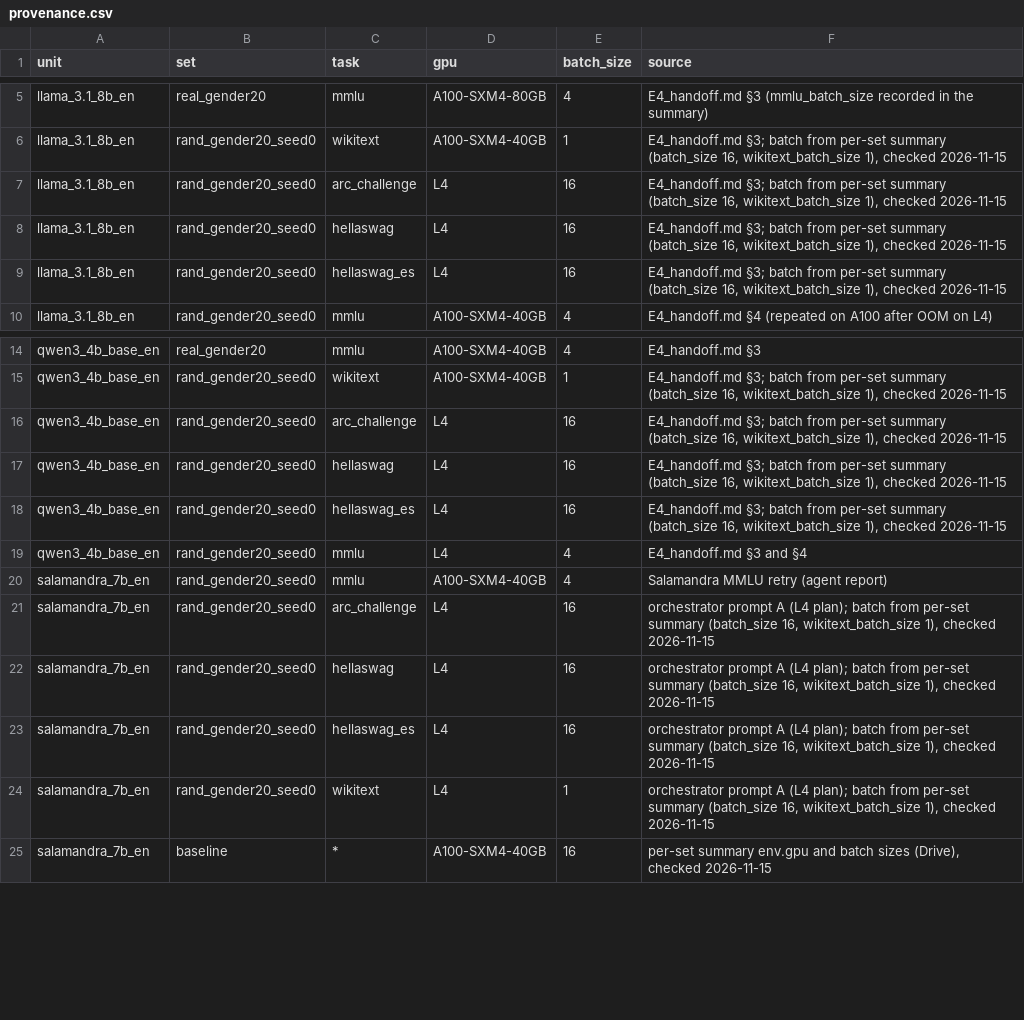
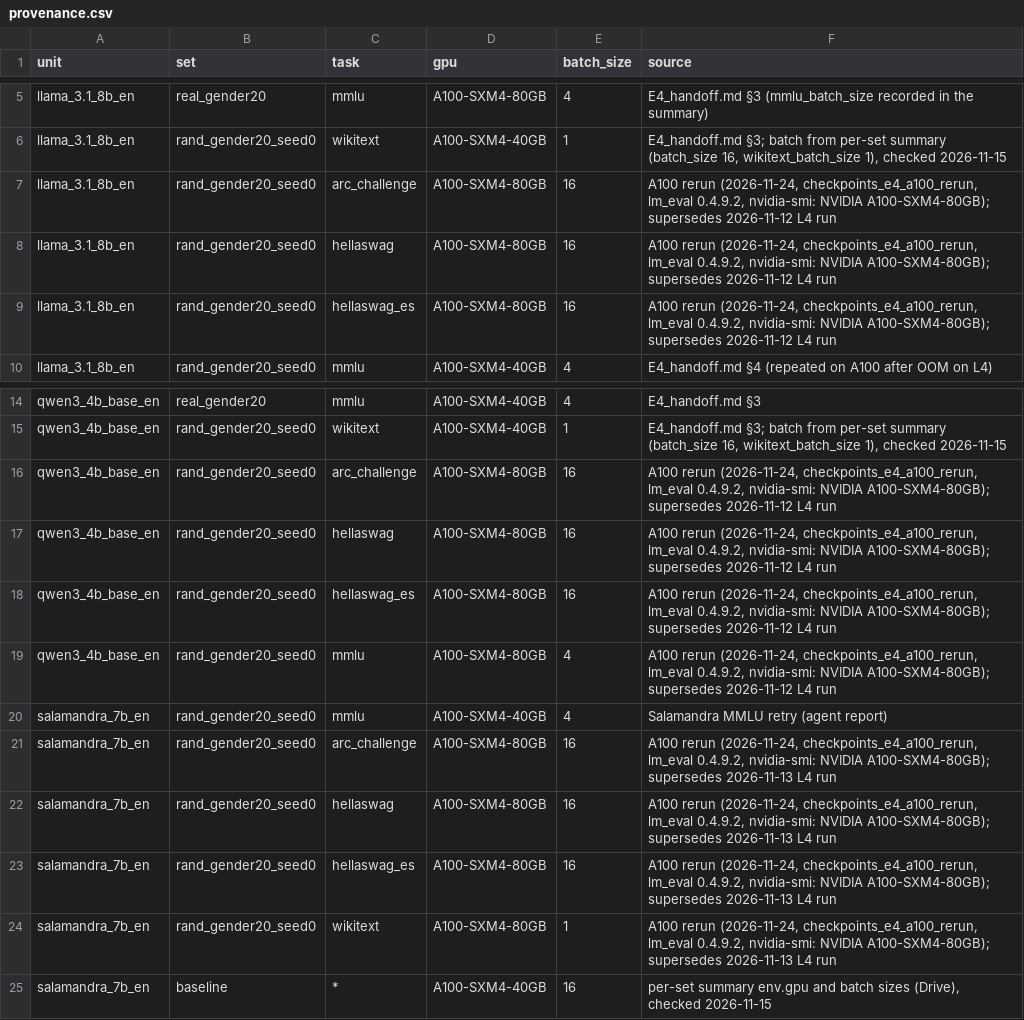
Before and after one commit to peremartra/fairness-pruning, a CSV file: analysis/e4/provenance.csv, drawn as a sheet; only a part is shown, gaps mark what is left out.

```diff
--- a/analysis/e4/provenance.csv
+++ b/analysis/e4/provenance.csv
@@ -6,5 +6,5 @@ llama_3.1_8b_en,real_gender20,mmlu,A100-SXM4-80GB,4,E4_handoff.md §3 (mmlu_batc
 llama_3.1_8b_en,rand_gender20_seed0,wikitext,A100-SXM4-40GB,1,"E4_handoff.md §3; batch from per-set summary (batch_size 16, wikitext_batch_size 1), checked 2026-11-15"
-llama_3.1_8b_en,rand_gender20_seed0,arc_challenge,L4,16,"E4_handoff.md §3; batch from per-set summary (batch_size 16, wikitext_batch_size 1), checked 2026-11-15"
-llama_3.1_8b_en,rand_gender20_seed0,hellaswag,L4,16,"E4_handoff.md §3; batch from per-set summary (batch_size 16, wikitext_batch_size 1), checked 2026-11-15"
-llama_3.1_8b_en,rand_gender20_seed0,hellaswag_es,L4,16,"E4_handoff.md §3; batch from per-set summary (batch_size 16, wikitext_batch_size 1), checked 2026-11-15"
+llama_3.1_8b_en,rand_gender20_seed0,arc_challenge,A100-SXM4-80GB,16,"A100 rerun (2026-11-24, checkpoints_e4_a100_rerun, lm_eval 0.4.9.2, nvidia-smi: NVIDIA A100-SXM4-80GB); supersedes 2026-11-12 L4 run"
+llama_3.1_8b_en,rand_gender20_seed0,hellaswag,A100-SXM4-80GB,16,"A100 rerun (2026-11-24, checkpoints_e4_a100_rerun, lm_eval 0.4.9.2, nvidia-smi: NVIDIA A100-SXM4-80GB); supersedes 2026-11-12 L4 run"
+llama_3.1_8b_en,rand_gender20_seed0,hellaswag_es,A100-SXM4-80GB,16,"A100 rerun (2026-11-24, checkpoints_e4_a100_rerun, lm_eval 0.4.9.2, nvidia-smi: NVIDIA A100-SXM4-80GB); supersedes 2026-11-12 L4 run"
 llama_3.1_8b_en,rand_gender20_seed0,mmlu,A100-SXM4-40GB,4,E4_handoff.md §4 (repeated on A100 after OOM on L4)
@@ -15,11 +15,11 @@ qwen3_4b_base_en,real_gender20,mmlu,A100-SXM4-40GB,4,E4_handoff.md §3
 qwen3_4b_base_en,rand_gender20_seed0,wikitext,A100-SXM4-40GB,1,"E4_handoff.md §3; batch from per-set summary (batch_size 16, wikitext_batch_size 1), checked 2026-11-15"
-qwen3_4b_base_en,rand_gender20_seed0,arc_challenge,L4,16,"E4_handoff.md §3; batch from per-set summary (batch_size 16, wikitext_batch_size 1), checked 2026-11-15"
-qwen3_4b_base_en,rand_gender20_seed0,hellaswag,L4,16,"E4_handoff.md §3; batch from per-set summary (batch_size 16, wikitext_batch_size 1), checked 2026-11-15"
-qwen3_4b_base_en,rand_gender20_seed0,hellaswag_es,L4,16,"E4_handoff.md §3; batch from per-set summary (batch_size 16, wikitext_batch_size 1), checked 2026-11-15"
-qwen3_4b_base_en,rand_gender20_seed0,mmlu,L4,4,E4_handoff.md §3 and §4
+qwen3_4b_base_en,rand_gender20_seed0,arc_challenge,A100-SXM4-80GB,16,"A100 rerun (2026-11-24, checkpoints_e4_a100_rerun, lm_eval 0.4.9.2, nvidia-smi: NVIDIA A100-SXM4-80GB); supersedes 2026-11-12 L4 run"
+qwen3_4b_base_en,rand_gender20_seed0,hellaswag,A100-SXM4-80GB,16,"A100 rerun (2026-11-24, checkpoints_e4_a100_rerun, lm_eval 0.4.9.2, nvidia-smi: NVIDIA A100-SXM4-80GB); supersedes 2026-11-12 L4 run"
+qwen3_4b_base_en,rand_gender20_seed0,hellaswag_es,A100-SXM4-80GB,16,"A100 rerun (2026-11-24, checkpoints_e4_a100_rerun, lm_eval 0.4.9.2, nvidia-smi: NVIDIA A100-SXM4-80GB); supersedes 2026-11-12 L4 run"
+qwen3_4b_base_en,rand_gender20_seed0,mmlu,A100-SXM4-80GB,4,"A100 rerun (2026-11-24, checkpoints_e4_a100_rerun, lm_eval 0.4.9.2, nvidia-smi: NVIDIA A100-SXM4-80GB); supersedes 2026-11-12 L4 run"
 salamandra_7b_en,rand_gender20_seed0,mmlu,A100-SXM4-40GB,4,Salamandra MMLU retry (agent report)
-salamandra_7b_en,rand_gender20_seed0,arc_challenge,L4,16,"orchestrator prompt A (L4 plan); batch from per-set summary (batch_size 16, wikitext_batch_size 1), checked 2026-11-15"
-salamandra_7b_en,rand_gender20_seed0,hellaswag,L4,16,"orchestrator prompt A (L4 plan); batch from per-set summary (batch_size 16, wikitext_batch_size 1), checked 2026-11-15"
-salamandra_7b_en,rand_gender20_seed0,hellaswag_es,L4,16,"orchestrator prompt A (L4 plan); batch from per-set summary (batch_size 16, wikitext_batch_size 1), checked 2026-11-15"
-salamandra_7b_en,rand_gender20_seed0,wikitext,L4,1,"orchestrator prompt A (L4 plan); batch from per-set summary (batch_size 16, wikitext_batch_size 1), checked 2026-11-15"
+salamandra_7b_en,rand_gender20_seed0,arc_challenge,A100-SXM4-80GB,16,"A100 rerun (2026-11-24, checkpoints_e4_a100_rerun, lm_eval 0.4.9.2, nvidia-smi: NVIDIA A100-SXM4-80GB); supersedes 2026-11-13 L4 run"
+salamandra_7b_en,rand_gender20_seed0,hellaswag,A100-SXM4-80GB,16,"A100 rerun (2026-11-24, checkpoints_e4_a100_rerun, lm_eval 0.4.9.2, nvidia-smi: NVIDIA A100-SXM4-80GB); supersedes 2026-11-13 L4 run"
+salamandra_7b_en,rand_gender20_seed0,hellaswag_es,A100-SXM4-80GB,16,"A100 rerun (2026-11-24, checkpoints_e4_a100_rerun, lm_eval 0.4.9.2, nvidia-smi: NVIDIA A100-SXM4-80GB); supersedes 2026-11-13 L4 run"
+salamandra_7b_en,rand_gender20_seed0,wikitext,A100-SXM4-80GB,1,"A100 rerun (2026-11-24, checkpoints_e4_a100_rerun, lm_eval 0.4.9.2, nvidia-smi: NVIDIA A100-SXM4-80GB); supersedes 2026-11-13 L4 run"
 salamandra_7b_en,baseline,*,A100-SXM4-40GB,16,"per-set summary env.gpu and batch sizes (Drive), checked 2026-11-15"
```
Also changed, not shown: results/e3/tables/e3_esbbq_topics.csv, results/e3/tables/e3_provenance.csv, 37 other files.
